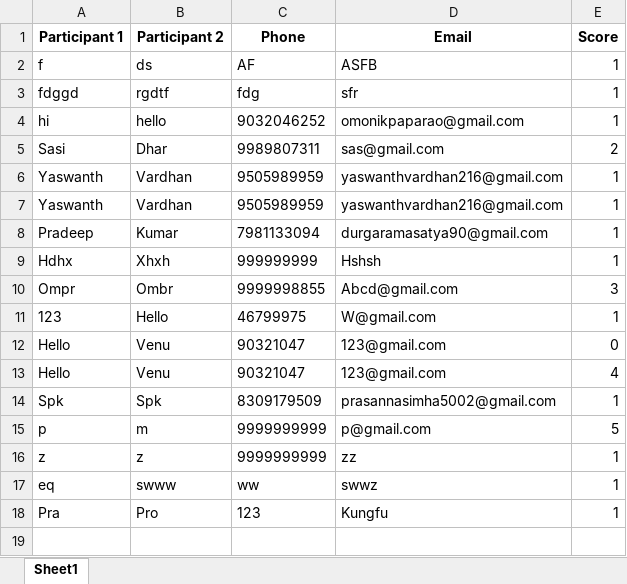
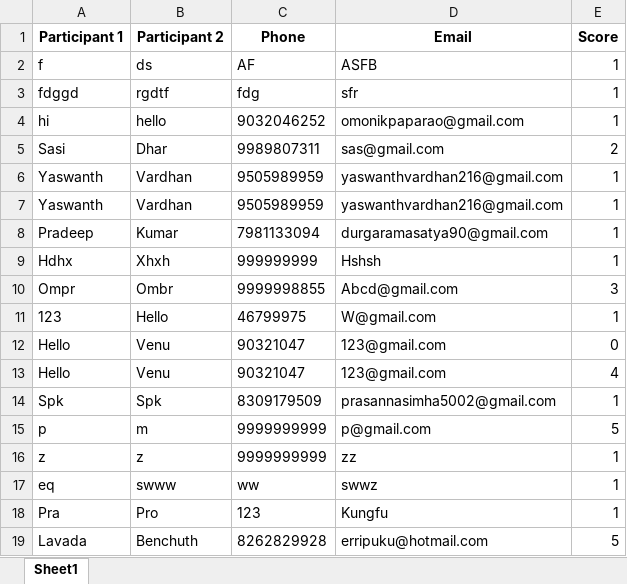
Before and after one commit to vinay223344/sai, an Excel workbook: results.xlsx, sheet Sheet1, drawn as a sheet; values as stored, in another font and other column widths than the file's, no borders; the diff names each change by its address in the sheet, - before the commit and + after, or states it on an @@ line.

Commit message:
Append new quiz score

```diff
--- a/results.xlsx (sheet Sheet1)
+++ b/results.xlsx (sheet Sheet1)
+row 19: Lavada | Benchuth | 8262829928 | erripuku@hotmail.com | 5
```
